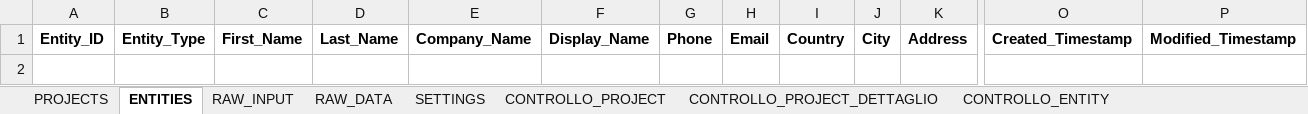
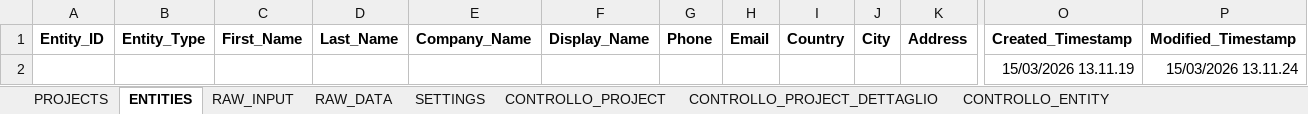
Before and after one commit to moody58/LOGOS_ENGINE, an Excel workbook: LOGOS_ENGINE_DATABASE_v1.0.xlsx, sheet ENTITIES, drawn as a sheet; only a part is shown, gaps mark what is left out; values as stored, in another font and other column widths than the file's, no borders; charts and pictures not drawn; rows hold the shown columns only; the diff names each change by its address in the sheet, - before the commit and + after, or states it on an @@ line.

```diff
--- a/LOGOS_ENGINE_DATABASE_v1.0.xlsx (sheet ENTITIES)
+++ b/LOGOS_ENGINE_DATABASE_v1.0.xlsx (sheet ENTITIES)
+row 2:  |  |  |  |  |  |  |  |  |  |  | 15/03/2026 13.11.19 | 15/03/2026 13.11.24
```
Also changed, not shown: sheet RAW_INPUT, formulas that keep their value, 19 other files.
